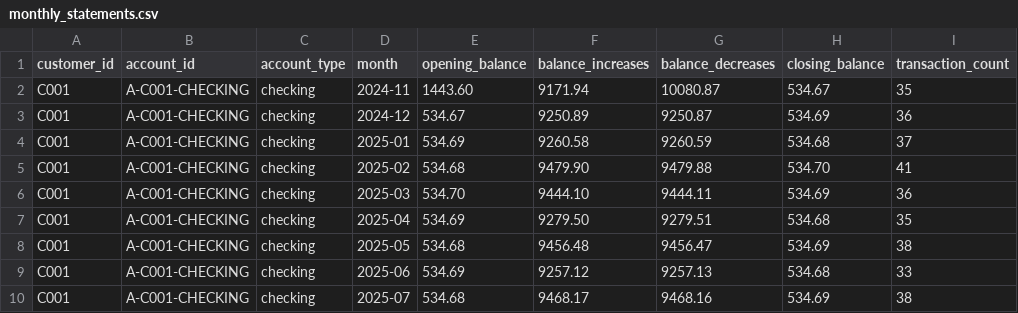
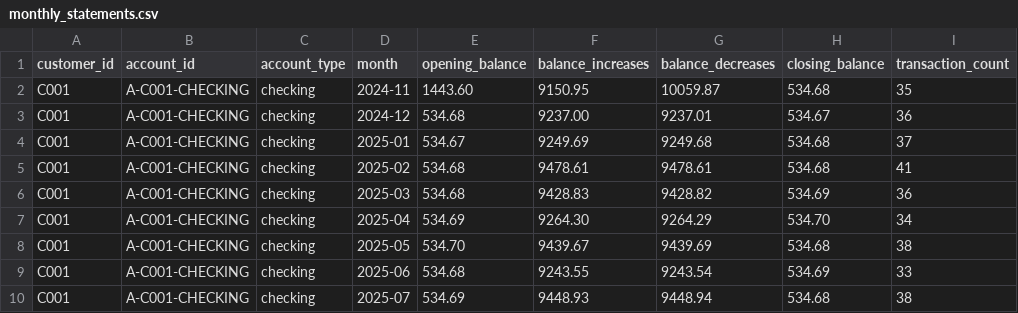
Before and after one commit to KCooke2222/hackutd-2026, a CSV file: backend/data/pnc/monthly_statements.csv, drawn as a sheet; only a part is shown; the diff covers the shown part only.

```diff
--- a/backend/data/pnc/monthly_statements.csv
+++ b/backend/data/pnc/monthly_statements.csv
@@ -1,10 +1,10 @@
 customer_id,account_id,account_type,month,opening_balance,balance_increases,balance_decreases,closing_balance,transaction_count
-C001,A-C001-CHECKING,checking,2024-11,1443.60,9171.94,10080.87,534.67,35
-C001,A-C001-CHECKING,checking,2024-12,534.67,9250.89,9250.87,534.69,36
-C001,A-C001-CHECKING,checking,2025-01,534.69,9260.58,9260.59,534.68,37
-C001,A-C001-CHECKING,checking,2025-02,534.68,9479.90,9479.88,534.70,41
-C001,A-C001-CHECKING,checking,2025-03,534.70,9444.10,9444.11,534.69,36
-C001,A-C001-CHECKING,checking,2025-04,534.69,9279.50,9279.51,534.68,35
-C001,A-C001-CHECKING,checking,2025-05,534.68,9456.48,9456.47,534.69,38
-C001,A-C001-CHECKING,checking,2025-06,534.69,9257.12,9257.13,534.68,33
-C001,A-C001-CHECKING,checking,2025-07,534.68,9468.17,9468.16,534.69,38
+C001,A-C001-CHECKING,checking,2024-11,1443.60,9150.95,10059.87,534.68,35
+C001,A-C001-CHECKING,checking,2024-12,534.68,9237.00,9237.01,534.67,36
+C001,A-C001-CHECKING,checking,2025-01,534.67,9249.69,9249.68,534.68,37
+C001,A-C001-CHECKING,checking,2025-02,534.68,9478.61,9478.61,534.68,41
+C001,A-C001-CHECKING,checking,2025-03,534.68,9428.83,9428.82,534.69,36
+C001,A-C001-CHECKING,checking,2025-04,534.69,9264.30,9264.29,534.70,34
+C001,A-C001-CHECKING,checking,2025-05,534.70,9439.67,9439.69,534.68,38
+C001,A-C001-CHECKING,checking,2025-06,534.68,9243.55,9243.54,534.69,33
+C001,A-C001-CHECKING,checking,2025-07,534.69,9448.93,9448.94,534.68,38
```
Also changed, not shown: 140 edited cells elsewhere in this file, backend/data/pnc/accounts.csv, backend/data/pnc/profiles.csv, 17 other files.
